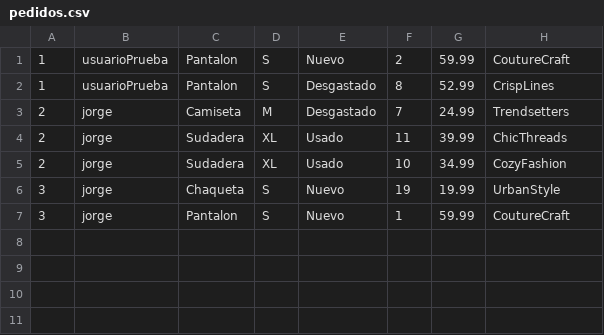
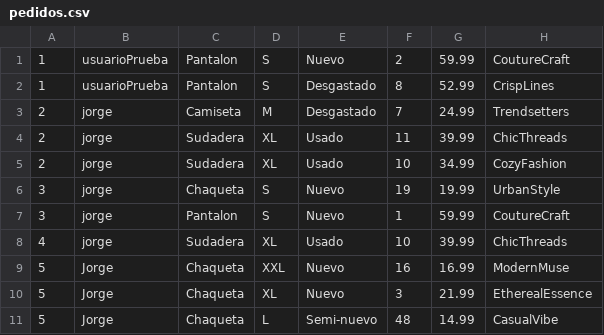
Before and after one commit to MateoCifrianG/EcoCloset, a CSV file: pedidos.csv, drawn as a sheet; the diff names each change by its address in the sheet, - before the commit and + after, or states it on an @@ line.

```diff
--- a/pedidos.csv
+++ b/pedidos.csv
+row 8: 4 | jorge | Sudadera | XL | Usado | 10 | 39.99 | ChicThreads
+row 9: 5 | Jorge | Chaqueta | XXL | Nuevo | 16 | 16.99 | ModernMuse
+row 10: 5 | Jorge | Chaqueta | XL | Nuevo | 3 | 21.99 | EtherealEssence
+row 11: 5 | Jorge | Chaqueta | L | Semi-nuevo | 48 | 14.99 | CasualVibe
```
Also changed, not shown: productos.csv, 7 other files.
